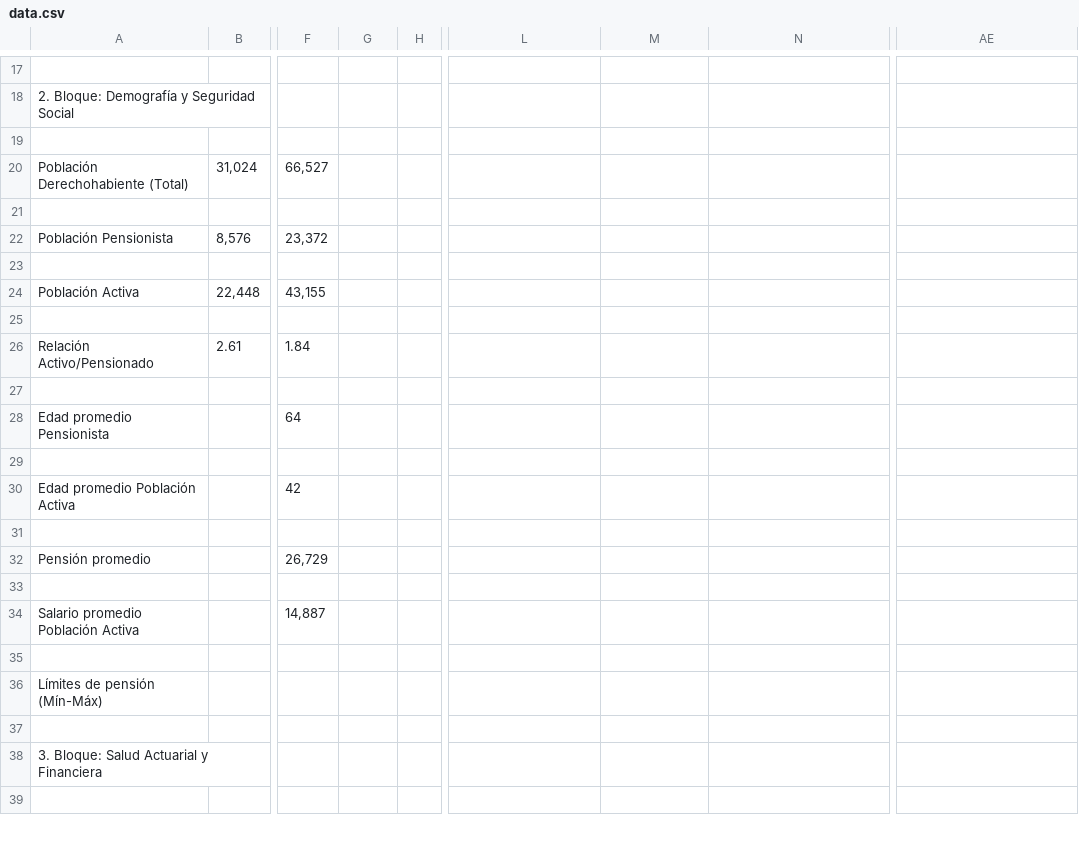
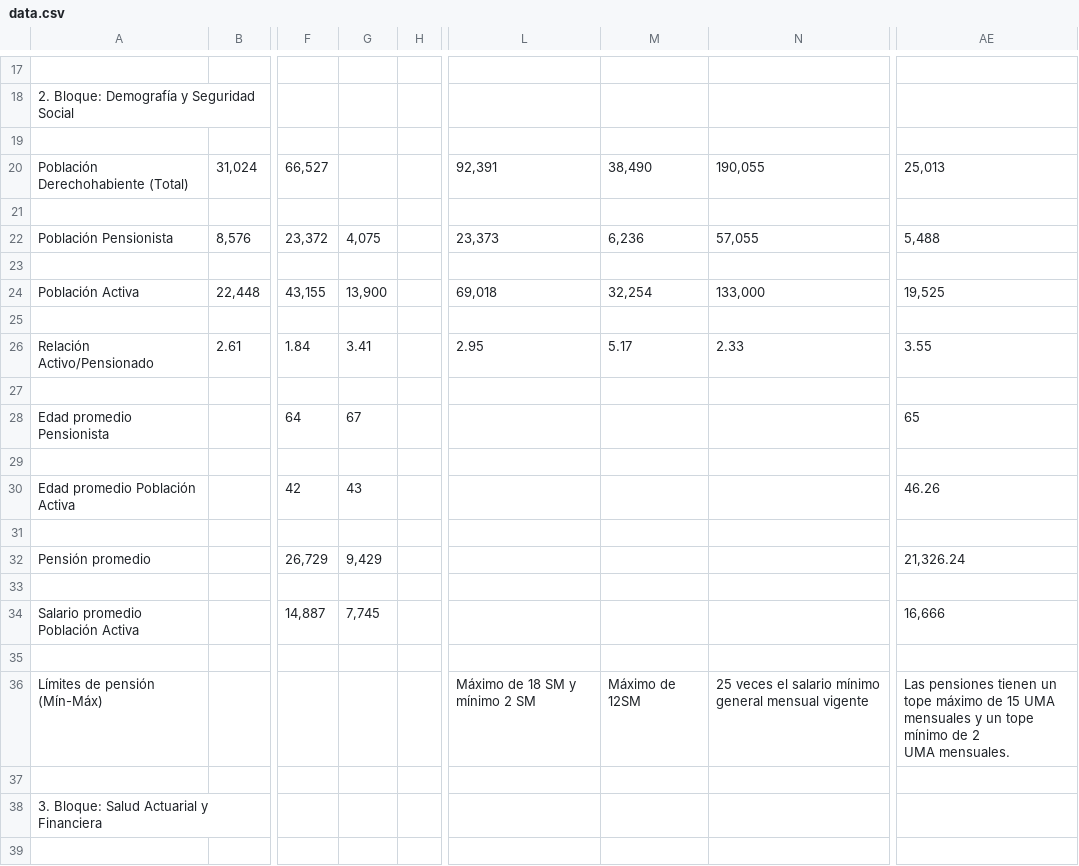
Before and after one commit to salvadormendozac/observatorio-pensiones, a CSV file: data.csv, drawn as a sheet; only a part is shown, gaps mark what is left out; ↵ is a line break in a cell; the diff covers the shown part only; the diff names each change by its address in the sheet, - before the commit and + after, or states it on an @@ line.

```diff
--- a/data.csv
+++ b/data.csv
-L20: (empty)
+L20: 92,391
-M20: (empty)
+M20: 38,490
-N20: (empty)
+N20: 190,055
-AE20: (empty)
+AE20: 25,013
-G22: (empty)
+G22: 4,075
-L22: (empty)
+L22: 23,373
-M22: (empty)
+M22: 6,236
-N22: (empty)
+N22: 57,055
-AE22: (empty)
+AE22: 5,488
-G24: (empty)
+G24: 13,900
-L24: (empty)
+L24: 69,018
-M24: (empty)
+M24: 32,254
-N24: (empty)
+N24: 133,000
-AE24: (empty)
+AE24: 19,525
-G26: (empty)
+G26: 3.41
-L26: (empty)
+L26: 2.95
-M26: (empty)
+M26: 5.17
-N26: (empty)
+N26: 2.33
-AE26: (empty)
+AE26: 3.55
-G28: (empty)
+G28: 67
-AE28: (empty)
+AE28: 65
-G30: (empty)
+G30: 43
-AE30: (empty)
+AE30: 46.26
-G32: (empty)
+G32: 9,429
-AE32: (empty)
+AE32: 21,326.24
-G34: (empty)
+G34: 7,745
-AE34: (empty)
+AE34: 16,666
-L36: (empty)
+L36: Máximo de 18 SM y mínimo 2 SM
-M36: (empty)
+M36: Máximo de 12SM
-N36: (empty)
+N36: 25 veces el salario mínimo general mensual vigente
-AE36: (empty)
+AE36: Las pensiones tienen un tope máximo de 15 UMA mensuales y un tope mínimo de 2 ↵ UMA mensuales.
```
Also changed, not shown: 79 edited cells elsewhere in this file.
